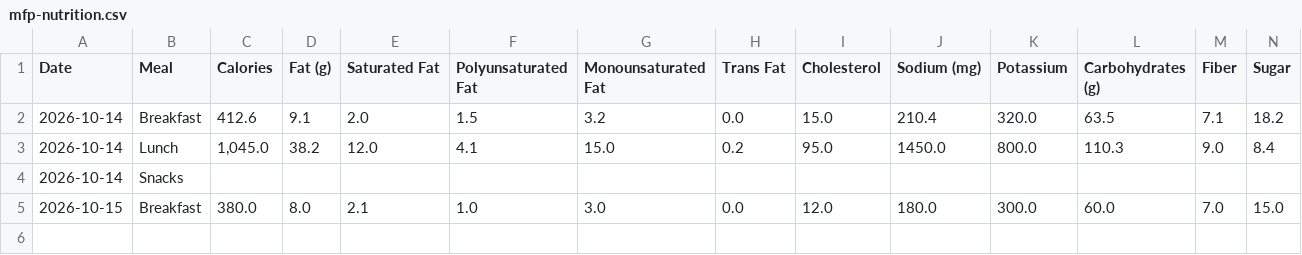
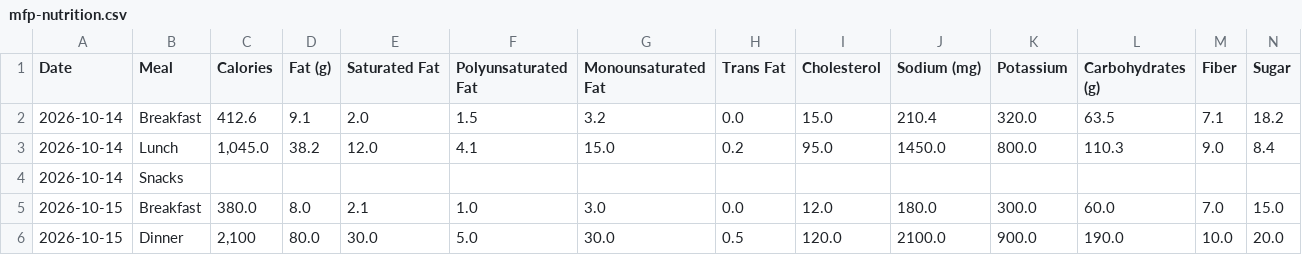
Before and after one commit to SGNemo/schweizer-taschenmesser, a CSV file: web/src/importers/__fixtures__/mfp-nutrition.csv, drawn as a sheet; only a part is shown; rows hold the shown columns only; the diff names each change by its address in the sheet, - before the commit and + after, or states it on an @@ line.

```diff
--- a/web/src/importers/__fixtures__/mfp-nutrition.csv
+++ b/web/src/importers/__fixtures__/mfp-nutrition.csv
+row 6: 2026-10-15 | Dinner | 2,100 | 80.0 | 30.0 | 5.0 | 30.0 | 0.5 | 120.0 | 2100.0 | 900.0 | 190.0 | 10.0 | 20.0
```
Also changed, not shown: 6 other files.
